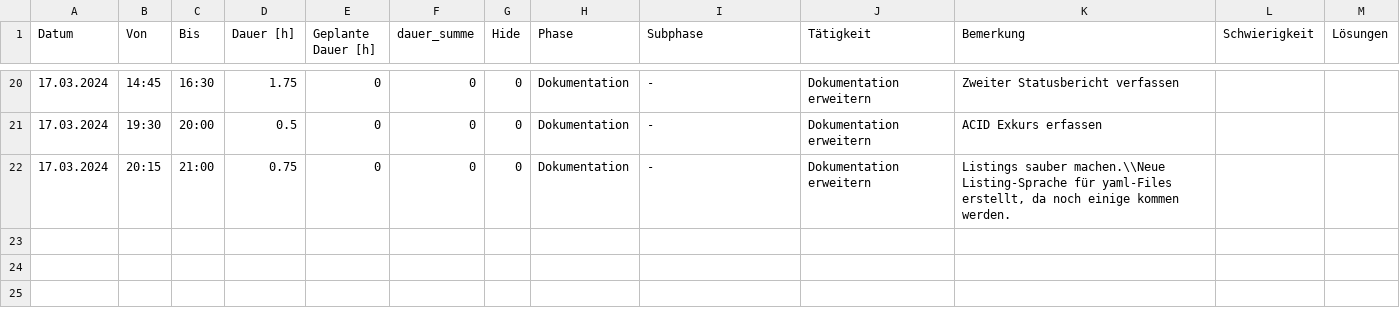
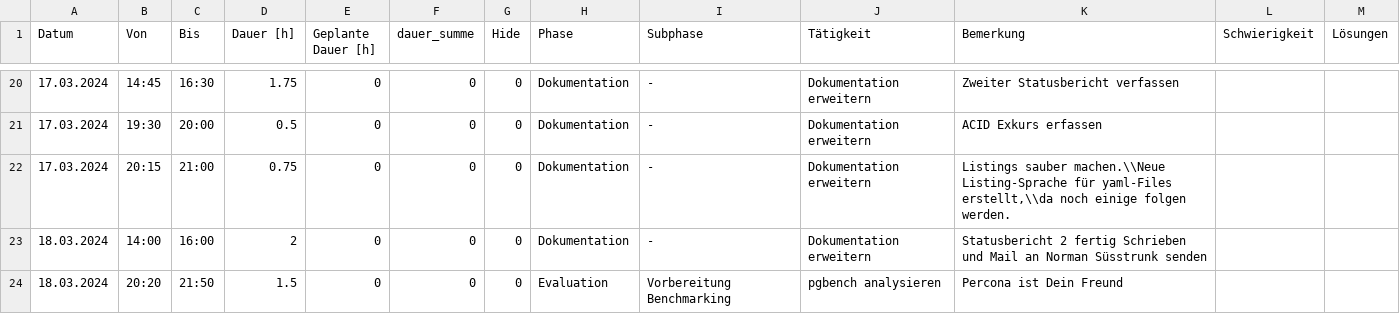
Before and after one commit to TheOriginalGraLargeShrimpakaReaper/Diplomarbeit, a CSV file: src/source/tables/arbeitsrapport.CSV, drawn as a sheet; only a part is shown, gaps mark what is left out.

```diff
--- a/src/source/tables/arbeitsrapport.CSV
+++ b/src/source/tables/arbeitsrapport.CSV
@@ -21,2 +21,4 @@ Datum;Von;Bis;Dauer [h];Geplante Dauer [h];dauer_summe;Hide;Phase;Subphase;Täti
 17.03.2024;19:30;20:00;0.5;0;0;0;Dokumentation;-;Dokumentation erweitern;ACID Exkurs erfassen;;
-17.03.2024;20:15;21:00;0.75;0;0;0;Dokumentation;-;Dokumentation erweitern;Listings sauber machen.\\Neue Listing-Sprache für yaml-Files erstellt, da noch einige kommen werden.;;
+17.03.2024;20:15;21:00;0.75;0;0;0;Dokumentation;-;Dokumentation erweitern;Listings sauber machen.\\Neue Listing-Sprache für yaml-Files erstellt,\\da noch einige folgen werden.;;
+18.03.2024;14:00;16:00;2;0;0;0;Dokumentation;-;Dokumentation erweitern;Statusbericht 2 fertig Schrieben und Mail an Norman Süsstrunk senden;;
+18.03.2024;20:20;21:50;1.5;0;0;0;Evaluation;Vorbereitung Benchmarking;pgbench analysieren;Percona ist Dein Freund;;
```
Also changed, not shown: 3 other files.
